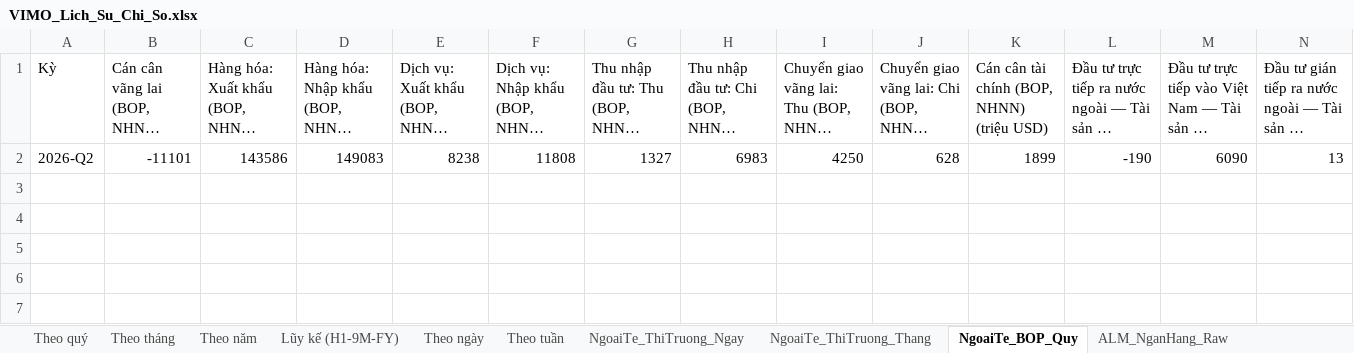
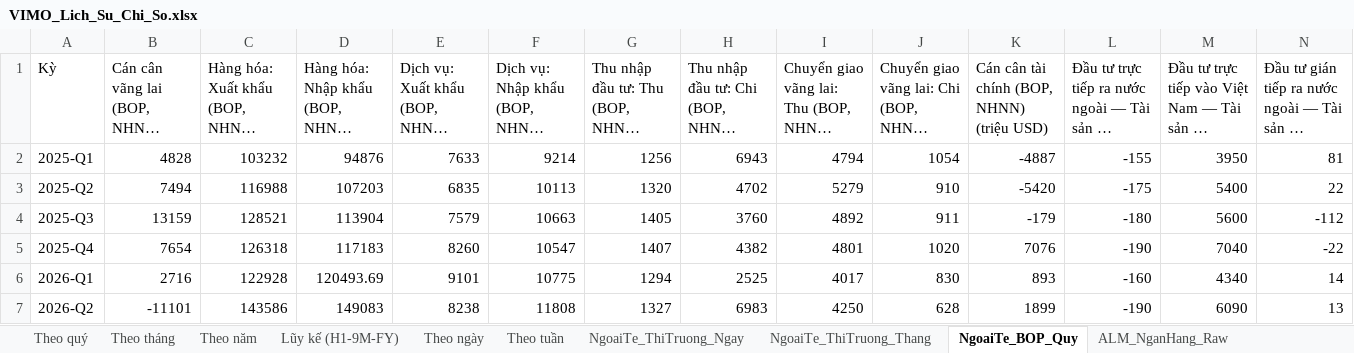
Before and after one commit to Truongutc/Phan-tich-FA, an Excel workbook: Bao cao/VIMO/VIMO_Lich_Su_Chi_So.xlsx, sheet NgoaiTe_BOP_Quy, drawn as a sheet; only a part is shown; long unchanged cells end in …; values as stored, in another font and other column widths than the file's, no borders; 2 other sheets too large or unreadable and not compared; rows hold the shown columns only; the diff names each change by its address in the sheet, - before the commit and + after, or states it on an @@ line.

Commit message:
Vi mo: dulieukinhte.com lam nguon chinh cho BOP quy, SBV truc tiep chi fallback
dulieukinhte.com mirror lai dung so lieu BOP quy cua NHNN qua HTML tinh
(khong WAF), backfill duoc ~5 quy gan nhat moi lan chay. SBV truc tiep
(sbv.gov.vn) de bi WAF chan nen chi goi khi du lieu da co (ca tu
dulieukinhte lan da luu tu truoc) chua phu quy moi nhat theo lich cong
bo (~2 quy tre). Nho vay card "Ap luc Ngoai te" gio co 6 quy BOP
(2025-Q1 -> 2026-Q2) thay vi 1 quy nhu truoc.

```diff
--- a/Bao cao/VIMO/VIMO_Lich_Su_Chi_So.xlsx (sheet NgoaiTe_BOP_Quy)
+++ b/Bao cao/VIMO/VIMO_Lich_Su_Chi_So.xlsx (sheet NgoaiTe_BOP_Quy)
+row 2: 2025-Q1 | 4828 | 103232 | 94876 | 7633 | 9214 | 1256 | 6943 | 4794 | 1054 | -4887 | -155 | 3950 | 81
+row 3: 2025-Q2 | 7494 | 116988 | 107203 | 6835 | 10113 | 1320 | 4702 | 5279 | 910 | -5420 | -175 | 5400 | 22
+row 4: 2025-Q3 | 13159 | 128521 | 113904 | 7579 | 10663 | 1405 | 3760 | 4892 | 911 | -179 | -180 | 5600 | -112
+row 5: 2025-Q4 | 7654 | 126318 | 117183 | 8260 | 10547 | 1407 | 4382 | 4801 | 1020 | 7076 | -190 | 7040 | -22
+row 6: 2026-Q1 | 2716 | 122928 | 120493.69 | 9101 | 10775 | 1294 | 2525 | 4017 | 830 | 893 | -160 | 4340 | 14
```
Also changed, not shown: sheet NgoaiTe_ThiTruong_Thang, 4 other files.
